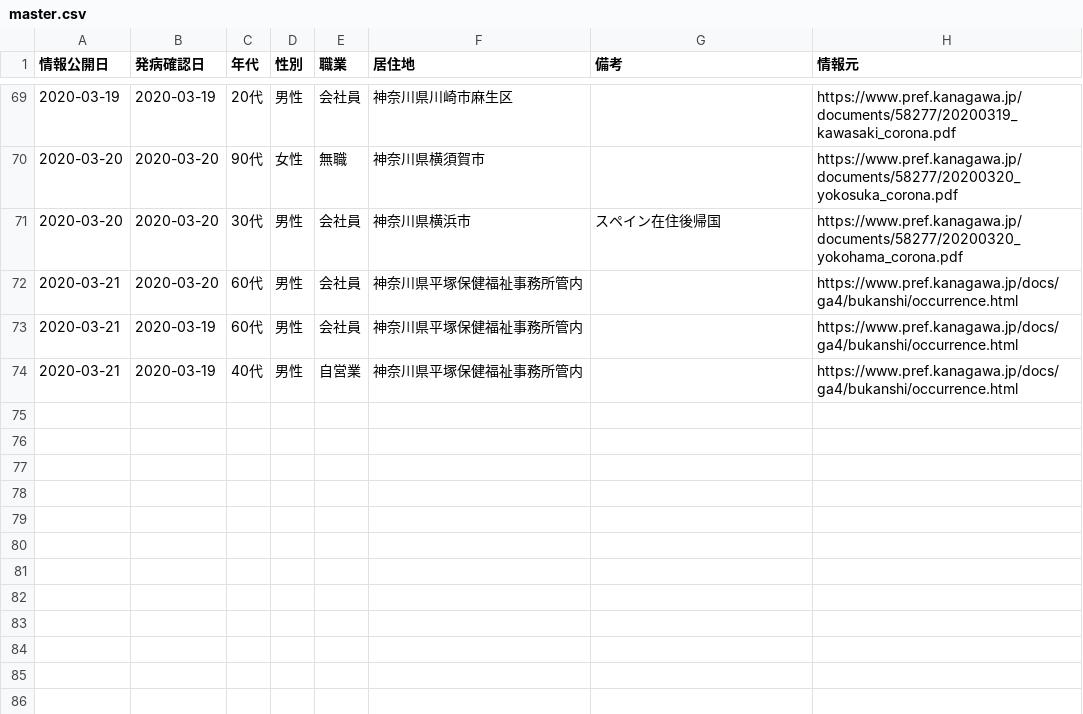
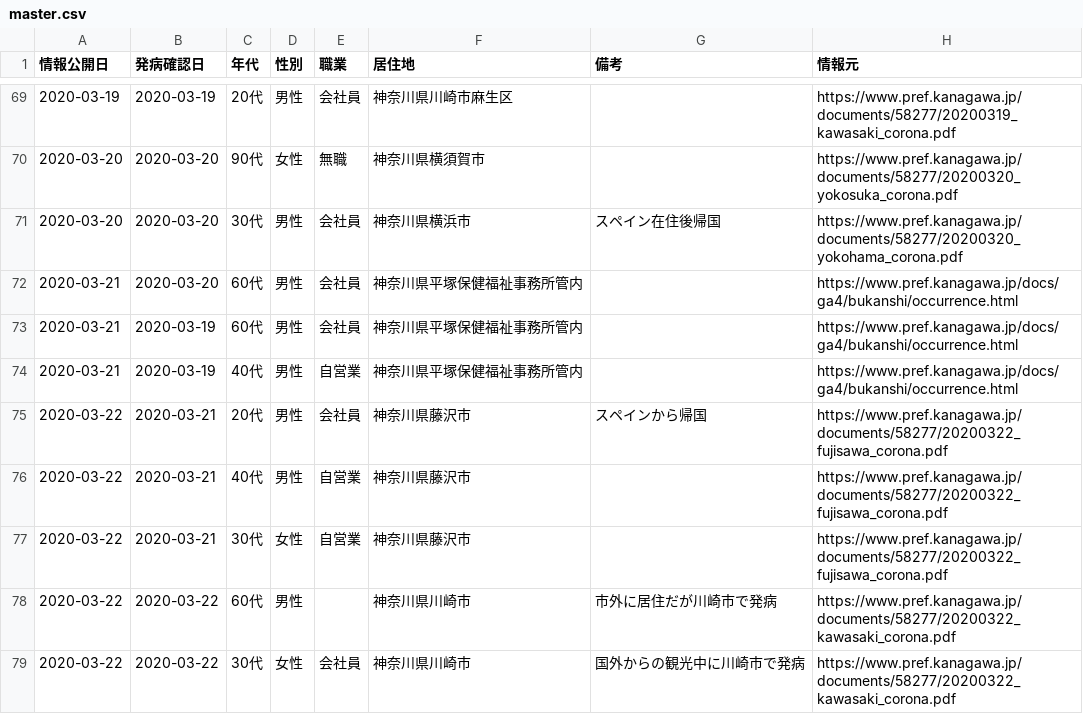
Before and after one commit to tsu-nera/hack-for-corona, a CSV file: data/master.csv, drawn as a sheet; only a part is shown, gaps mark what is left out; the diff names each change by its address in the sheet, - before the commit and + after, or states it on an @@ line.

Commit message:
update: 2020/03/24

```diff
--- a/data/master.csv
+++ b/data/master.csv
+row 75: 2020-03-22 | 2020-03-21 | 20代 | 男性 | 会社員 | 神奈川県藤沢市 | スペインから帰国 | https://www.pref.kanagawa.jp/documents/58277/20200322_fujisawa_corona.pdf
+row 76: 2020-03-22 | 2020-03-21 | 40代 | 男性 | 自営業 | 神奈川県藤沢市 |  | https://www.pref.kanagawa.jp/documents/58277/20200322_fujisawa_corona.pdf
+row 77: 2020-03-22 | 2020-03-21 | 30代 | 女性 | 自営業 | 神奈川県藤沢市 |  | https://www.pref.kanagawa.jp/documents/58277/20200322_fujisawa_corona.pdf
+row 78: 2020-03-22 | 2020-03-22 | 60代 | 男性 |  | 神奈川県川崎市 | 市外に居住だが川崎市で発病 | https://www.pref.kanagawa.jp/documents/58277/20200322_kawasaki_corona.pdf
+row 79: 2020-03-22 | 2020-03-22 | 30代 | 女性 | 会社員 | 神奈川県川崎市 | 国外からの観光中に川崎市で発病 | https://www.pref.kanagawa.jp/documents/58277/20200322_kawasaki_corona.pdf
```
